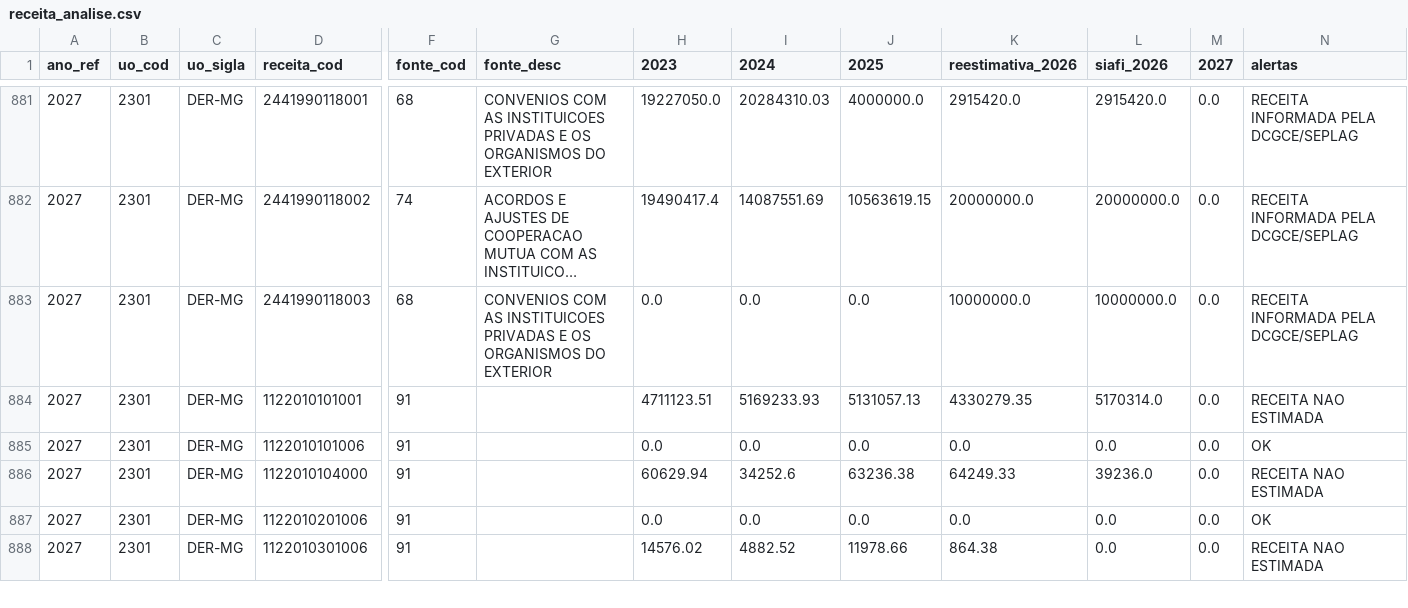
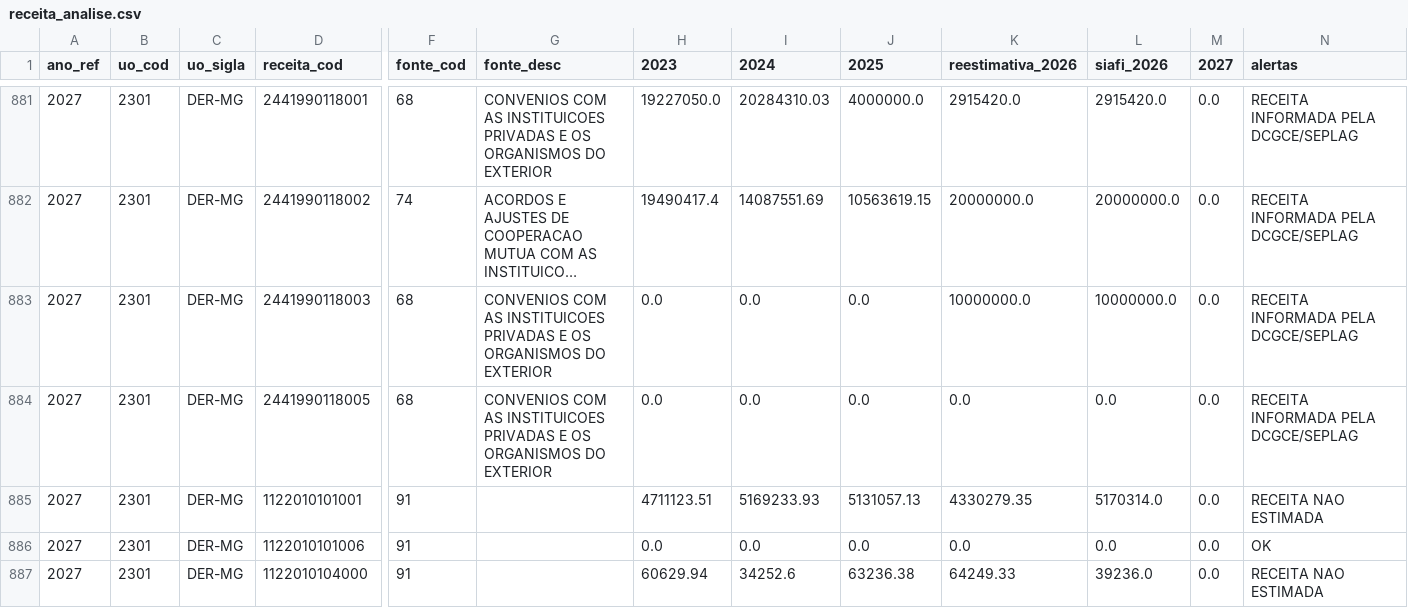
Before and after one commit to splor-mg/painel-ldo, a CSV file: data/receita_analise.csv, drawn as a sheet; only a part is shown, gaps mark what is left out; the shorter side is filled out with more unchanged rows; long unchanged cells end in …; rows hold the shown columns only; the diff names each change by its address in the sheet, - before the commit and + after, or states it on an @@ line.

```diff
--- a/data/receita_analise.csv
+++ b/data/receita_analise.csv
+row 884: 2027 | 2301 | DER-MG | 2441990118005 | 68 | CONVENIOS COM AS INSTITUICOES PRIVADAS E OS ORGANISMOS DO EXTERIOR | 0.0 | 0.0 | 0.0 | 0.0 | 0.0 | 0.0 | RECEITA INFORMADA PELA DCGCE/SEPLAG
```
Also changed, not shown: 3 other files.
